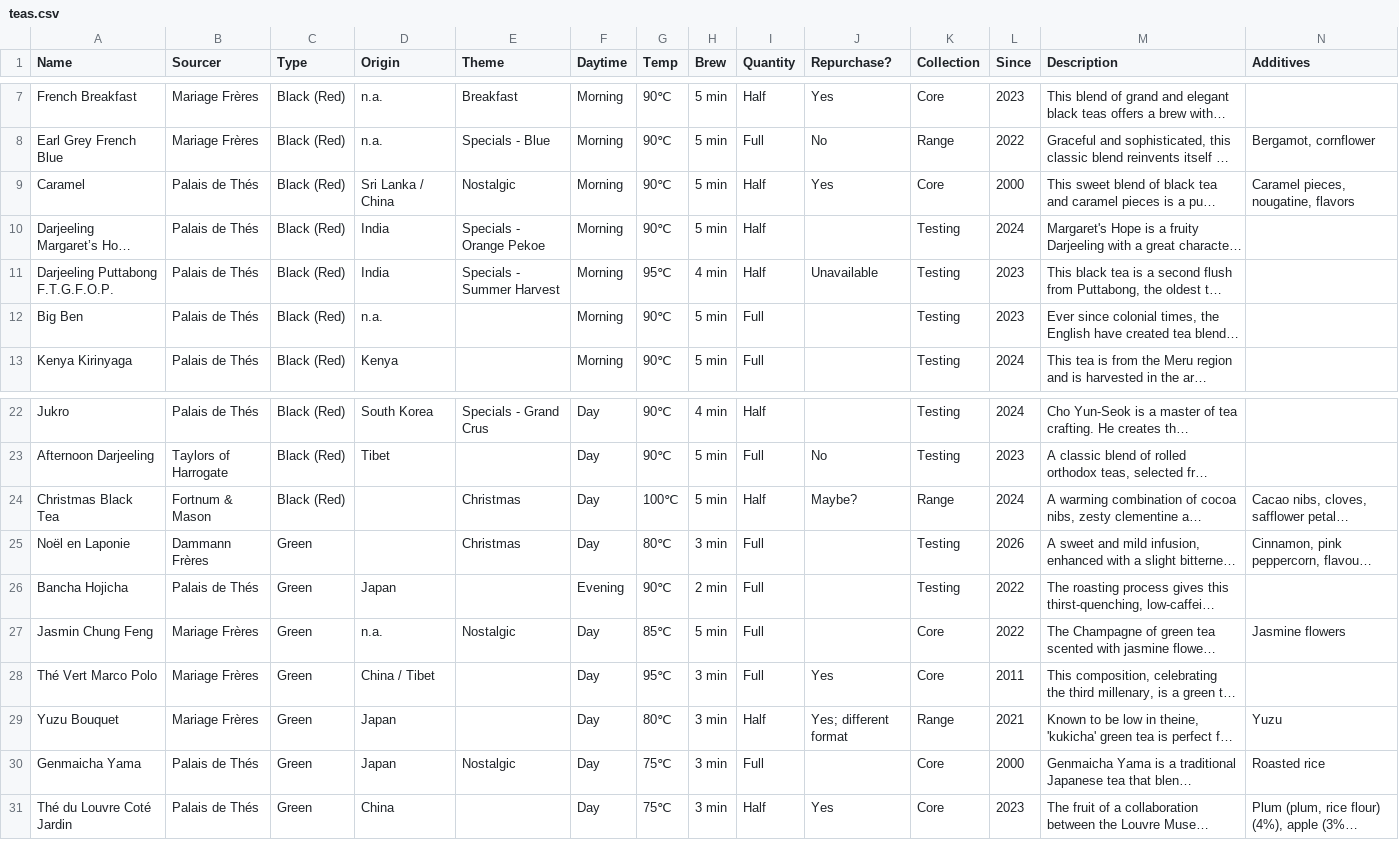
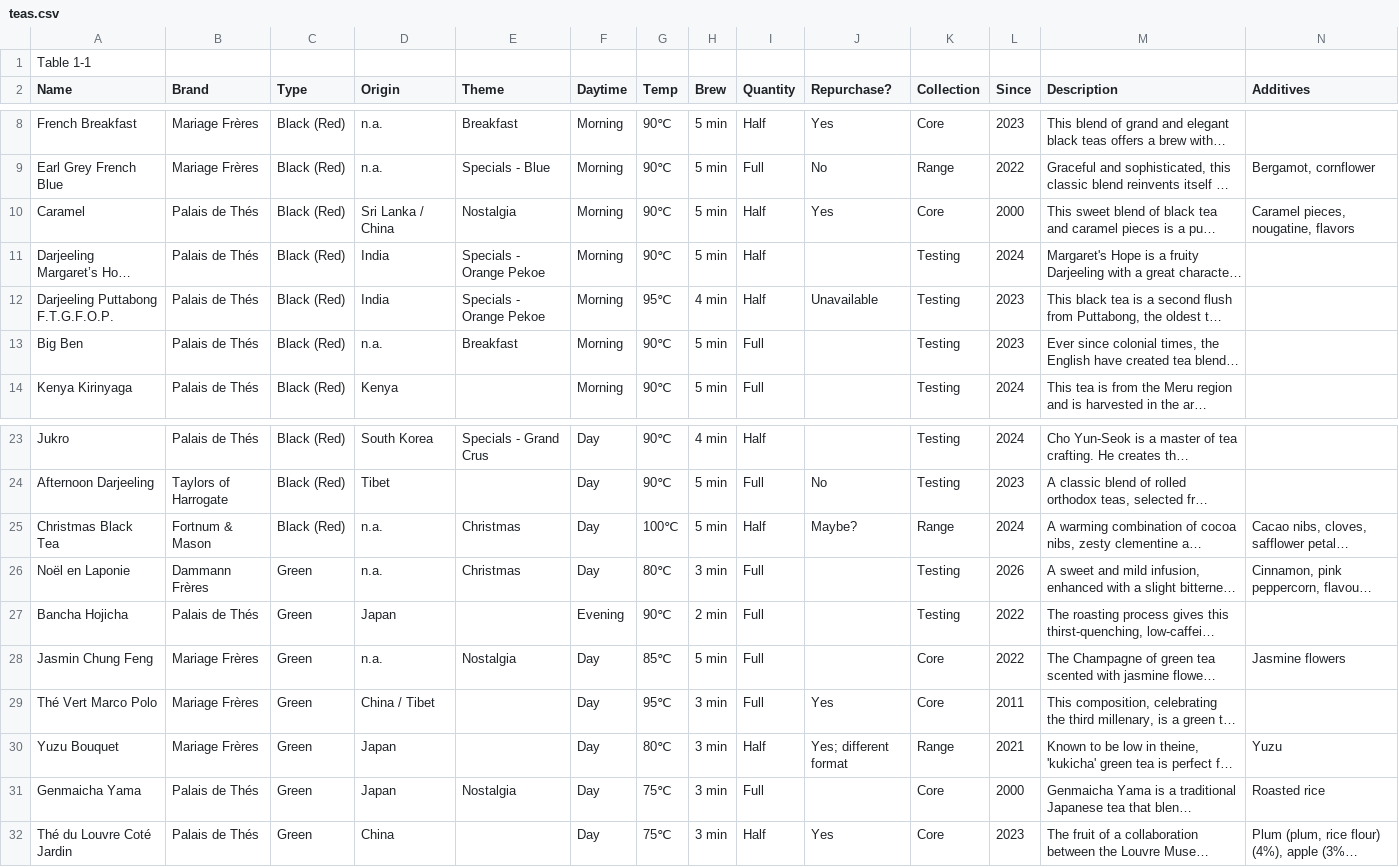
Before and after one commit to haampie/teas, a CSV file: teas.csv, drawn as a sheet; only a part is shown, gaps mark what is left out; long unchanged cells end in …; addresses are those after the commit; rows hold the shown columns only; the diff covers the shown part only; the diff names each change by its address in the sheet, - before the commit and + after, or states it on an @@ line.

```diff
--- a/teas.csv
+++ b/teas.csv
+row 1: Table 1-1
-B2: Sourcer
+B2: Brand
-E10 (Theme): Nostalgic
+E10 (Theme): Nostalgia
-E12 (Theme): Specials - Summer Harvest
+E12 (Theme): Specials - Orange Pekoe
-E13 (Theme): (empty)
+E13 (Theme): Breakfast
-D25:D26 (Origin): (empty)
+D25:D26 (Origin): n.a.
-E28 (Theme): Nostalgic
+E28 (Theme): Nostalgia
-E31 (Theme): Nostalgic
+E31 (Theme): Nostalgia
```
Also changed, not shown: 21 edited cells elsewhere in this file.
